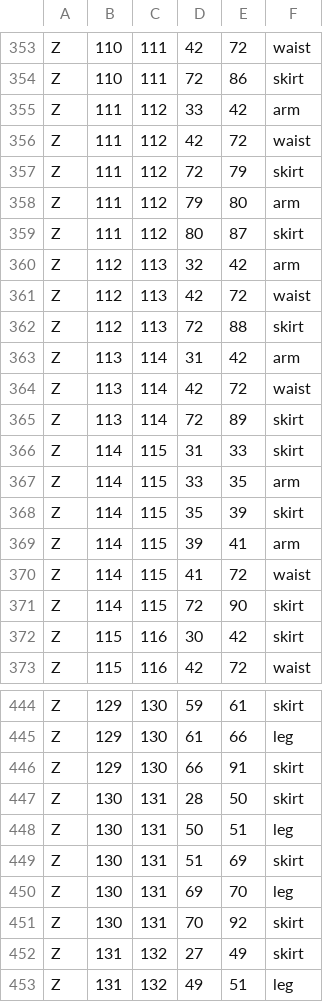
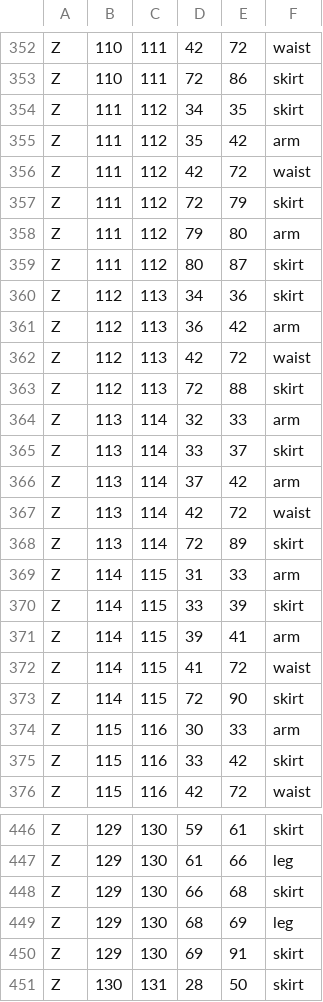
Before and after one commit to ljm-233/miyu-body, a TSV file: native3/state/part-zones.tsv, drawn as a sheet; only a part is shown, gaps mark what is left out; the shorter side is filled out with more unchanged rows; the diff covers the shown part only.

```diff
--- a/native3/state/part-zones.tsv
+++ b/native3/state/part-zones.tsv
@@ -354,3 +353,4 @@ Z	110	111	42	72	waist
 Z	110	111	72	86	skirt
-Z	111	112	33	42	arm
+Z	111	112	34	35	skirt
+Z	111	112	35	42	arm
 Z	111	112	42	72	waist
@@ -359,11 +359,13 @@ Z	111	112	79	80	arm
 Z	111	112	80	87	skirt
-Z	112	113	32	42	arm
+Z	112	113	34	36	skirt
+Z	112	113	36	42	arm
 Z	112	113	42	72	waist
 Z	112	113	72	88	skirt
-Z	113	114	31	42	arm
+Z	113	114	32	33	arm
+Z	113	114	33	37	skirt
+Z	113	114	37	42	arm
 Z	113	114	42	72	waist
 Z	113	114	72	89	skirt
-Z	114	115	31	33	skirt
-Z	114	115	33	35	arm
-Z	114	115	35	39	skirt
+Z	114	115	31	33	arm
+Z	114	115	33	39	skirt
 Z	114	115	39	41	arm
@@ -371,3 +373,4 @@ Z	114	115	41	72	waist
 Z	114	115	72	90	skirt
-Z	115	116	30	42	skirt
+Z	115	116	30	33	arm
+Z	115	116	33	42	skirt
 Z	115	116	42	72	waist
@@ -445,3 +447,5 @@ Z	129	130	59	61	skirt
 Z	129	130	61	66	leg
-Z	129	130	66	91	skirt
+Z	129	130	66	68	skirt
+Z	129	130	68	69	leg
+Z	129	130	69	91	skirt
 Z	130	131	28	50	skirt
```
Also changed, not shown: 2 removed rows and 15 edited cells elsewhere in this file, 10 other files.
